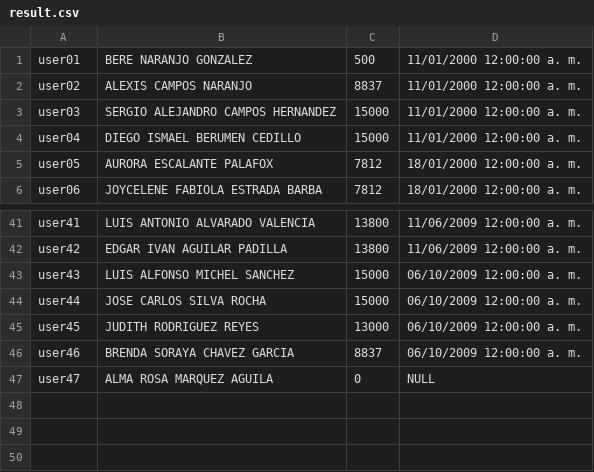
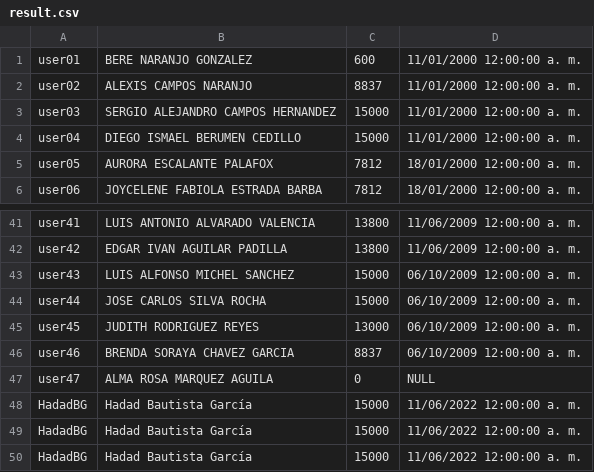
Before and after one commit to HadadBG/PruebaTecnica, a CSV file: Prueba_2/Prueba Tecnica/Prueba Tecnica/bin/Debug/net6.0/result.csv, drawn as a sheet; only a part is shown, gaps mark what is left out.

```diff
--- a/Prueba_2/Prueba Tecnica/Prueba Tecnica/bin/Debug/net6.0/result.csv
+++ b/Prueba_2/Prueba Tecnica/Prueba Tecnica/bin/Debug/net6.0/result.csv
@@ -1,2 +1,2 @@
-user01,BERE NARANJO GONZALEZ,500,11/01/2000 12:00:00 a. m.
+user01,BERE NARANJO GONZALEZ,600,11/01/2000 12:00:00 a. m.
 user02,ALEXIS CAMPOS NARANJO,8837,11/01/2000 12:00:00 a. m.
@@ -47 +47,4 @@ user46,BRENDA SORAYA CHAVEZ GARCIA,8837,06/10/2009 12:00:00 a. m.
 user47,ALMA ROSA MARQUEZ AGUILA,0,NULL
+HadadBG,Hadad Bautista García,15000,11/06/2022 12:00:00 a. m.
+HadadBG,Hadad Bautista García,15000,11/06/2022 12:00:00 a. m.
+HadadBG,Hadad Bautista García,15000,11/06/2022 12:00:00 a. m.
```
Also changed, not shown: 8 other files.
